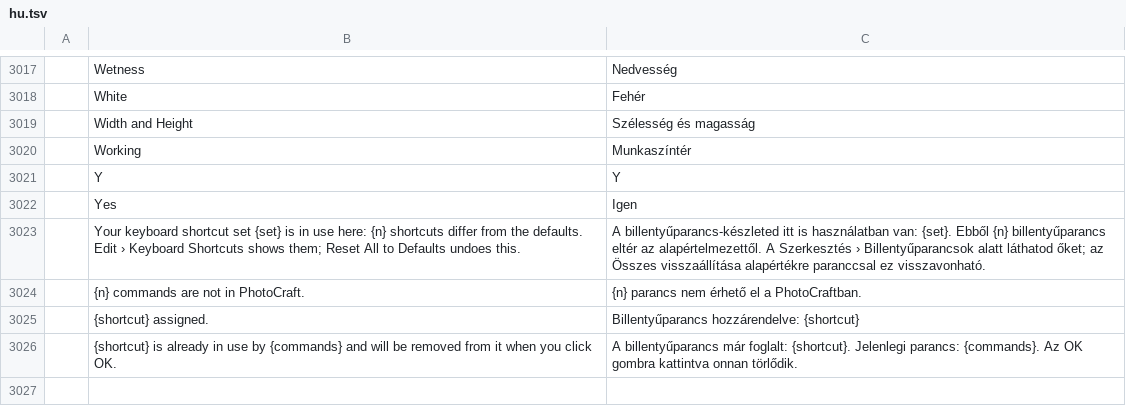
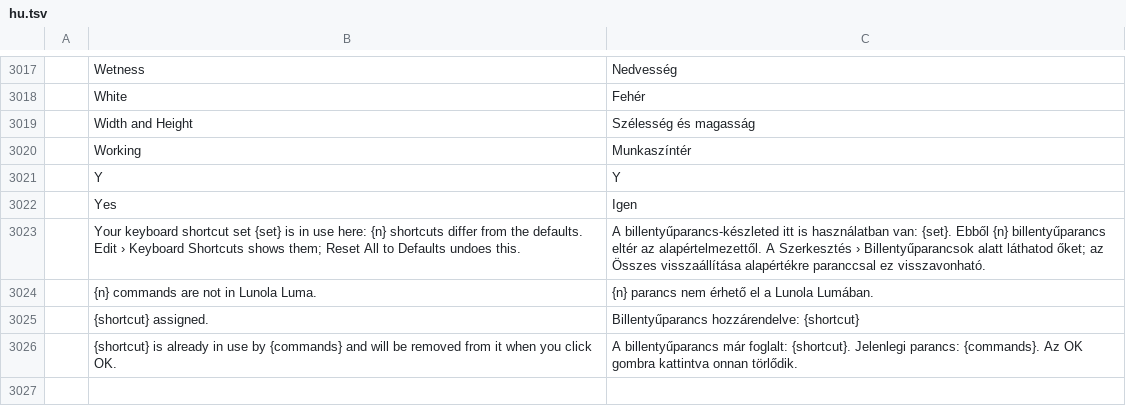
Before and after one commit to pujosety/Lunola-Luma, a TSV file: crates/ui-egui/src/i18n/hu.tsv, drawn as a sheet; only a part is shown, gaps mark what is left out; removed rows and columns are numbered as before the commit, all else as after; the diff covers the shown part only; the diff names each change by its address in the sheet, - before the commit and + after, or states it on an @@ line.

```diff
--- a/crates/ui-egui/src/i18n/hu.tsv
+++ b/crates/ui-egui/src/i18n/hu.tsv
-row 3024:  | {n} commands are not in PhotoCraft. | {n} parancs nem érhető el a PhotoCraftban.
+row 3024:  | {n} commands are not in Lunola Luma. | {n} parancs nem érhető el a Lunola Lumában.
```
Also changed, not shown: 5 added rows, 5 removed rows and 4 edited cells elsewhere in this file, crates/ui-egui/src/i18n/tr.tsv, crates/ui-egui/src/i18n/vi.tsv.
